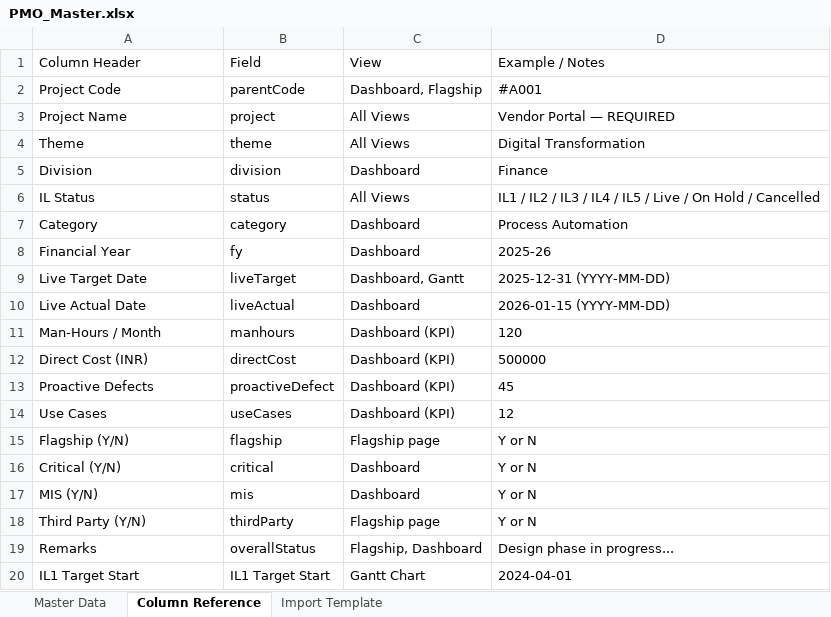
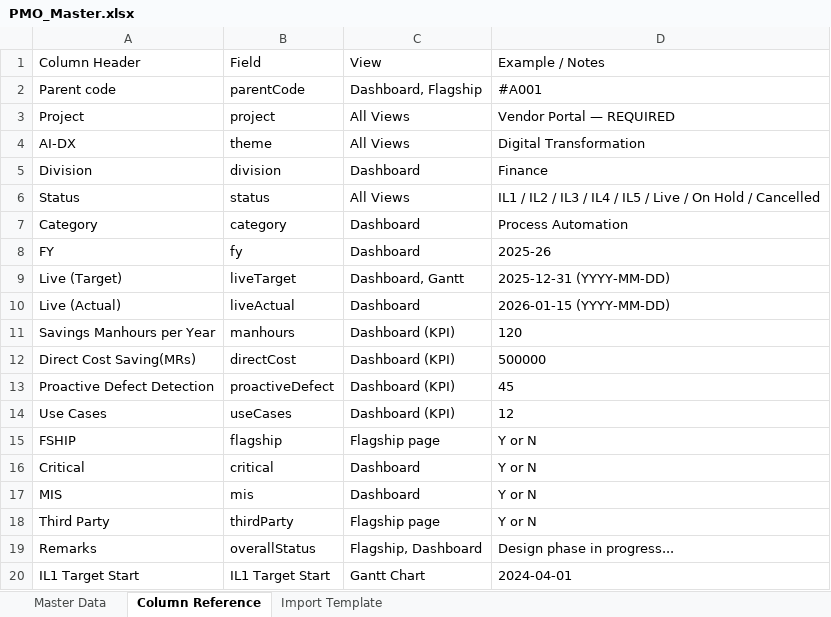
Before and after one commit to kar123tavya/PMO_MSIL, an Excel workbook: PMO_Master.xlsx, sheet Column Reference, drawn as a sheet; only a part is shown; values as stored, in another font and other column widths than the file's, no borders; the diff names each change by its address in the sheet, - before the commit and + after, or states it on an @@ line.

```diff
--- a/PMO_Master.xlsx (sheet Column Reference)
+++ b/PMO_Master.xlsx (sheet Column Reference)
-A2 (Column Header): Project Code
+A2 (Column Header): Parent code
-A3 (Column Header): Project Name
+A3 (Column Header): Project
-A4 (Column Header): Theme
+A4 (Column Header): AI-DX
-A6 (Column Header): IL Status
+A6 (Column Header): Status
-A8 (Column Header): Financial Year
+A8 (Column Header): FY
-A9 (Column Header): Live Target Date
+A9 (Column Header): Live (Target)
-A10 (Column Header): Live Actual Date
+A10 (Column Header): Live (Actual)
-A11 (Column Header): Man-Hours / Month
+A11 (Column Header): Savings Manhours per Year
-A12 (Column Header): Direct Cost (INR)
+A12 (Column Header): Direct Cost Saving(MRs)
-A13 (Column Header): Proactive Defects
+A13 (Column Header): Proactive Defect Detection
-A15 (Column Header): Flagship (Y/N)
+A15 (Column Header): FSHIP
-A16 (Column Header): Critical (Y/N)
+A16 (Column Header): Critical
-A17 (Column Header): MIS (Y/N)
+A17 (Column Header): MIS
-A18 (Column Header): Third Party (Y/N)
+A18 (Column Header): Third Party
```
Also changed, not shown: sheet Master Data, sheet Import Template, hidden cells, 3 other files.
